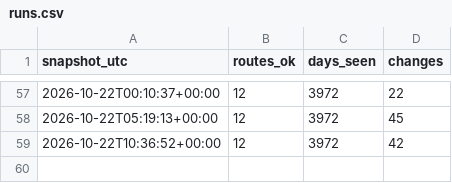
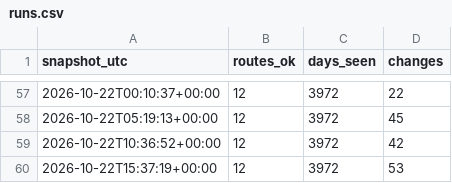
Before and after one commit to ShetlandJ/loganair-tracker, a CSV file: data/runs.csv, drawn as a sheet; only a part is shown, gaps mark what is left out; the diff names each change by its address in the sheet, - before the commit and + after, or states it on an @@ line.

```diff
--- a/data/runs.csv
+++ b/data/runs.csv
+row 60: 2026-10-22T15:37:19+00:00 | 12 | 3972 | 53
```
Also changed, not shown: data/fares.csv, data/fares_ads.csv.
